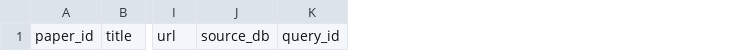
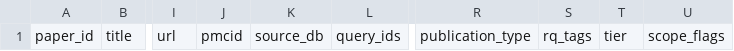
Before and after one commit to Arava-Sukeerthan/BioML-Insight-An-Explainable-Machine-Learning-Framework-for-Biochemical-Biomarker, a CSV file: research/literature/paper_inventory.csv, drawn as a sheet; only a part is shown, gaps mark what is left out; removed rows and columns are numbered as before the commit, all else as after; the diff names each change by its address in the sheet, - before the commit and + after, or states it on an @@ line.

```diff
--- a/research/literature/paper_inventory.csv
+++ b/research/literature/paper_inventory.csv
+column J, row 1: pmcid
-column K, row 1: query_id
+column L, row 1: query_ids
+column R, row 1: publication_type
+column S, row 1: rq_tags
+column T, row 1: tier
+column U, row 1: scope_flags
```
Also changed, not shown: 13 other files.
